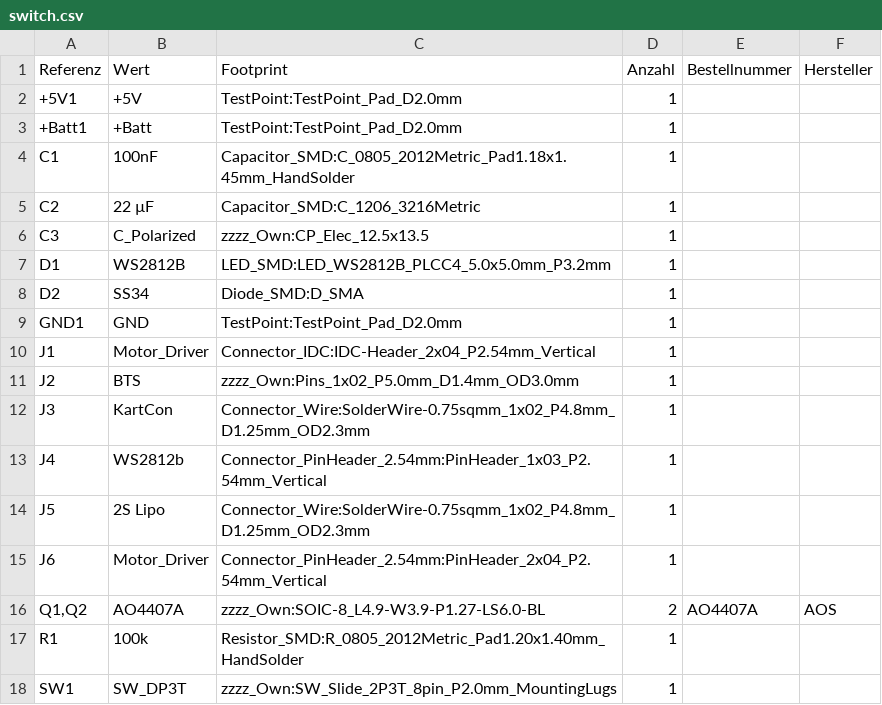
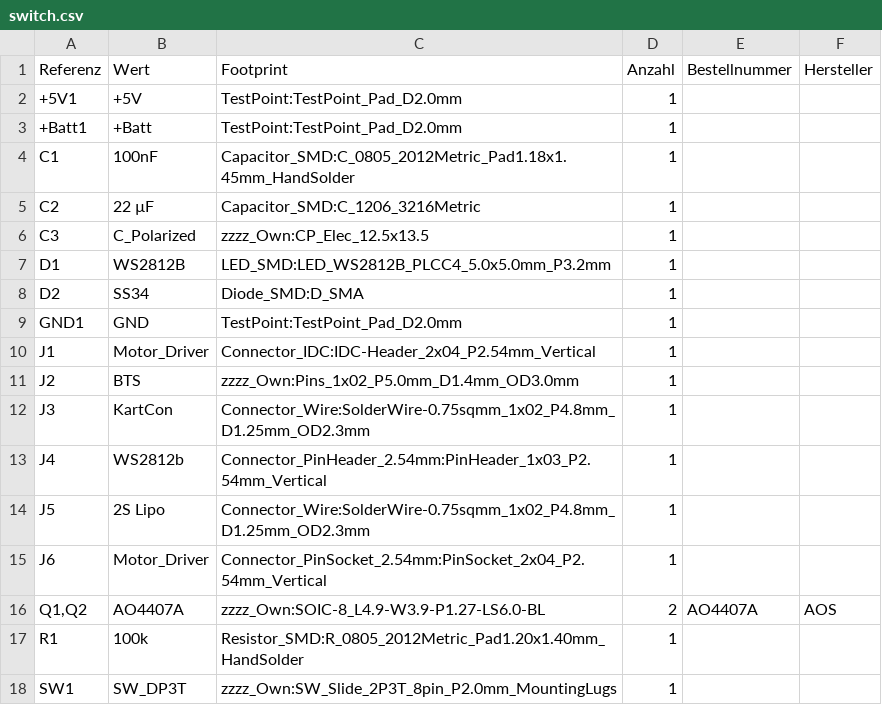
Before and after one commit to Wyphorn/MarioKartRC, a CSV file: docs/bom/switch.csv, drawn as a sheet.

```diff
--- a/docs/bom/switch.csv
+++ b/docs/bom/switch.csv
@@ -14,3 +14,3 @@
 "J5","2S Lipo","Connector_Wire:SolderWire-0.75sqmm_1x02_P4.8mm_D1.25mm_OD2.3mm","1","",""
-"J6","Motor_Driver","Connector_PinHeader_2.54mm:PinHeader_2x04_P2.54mm_Vertical","1","",""
+"J6","Motor_Driver","Connector_PinSocket_2.54mm:PinSocket_2x04_P2.54mm_Vertical","1","",""
 "Q1,Q2","AO4407A","zzzz_Own:SOIC-8_L4.9-W3.9-P1.27-LS6.0-BL","2","AO4407A","AOS"
```
Also changed, not shown: 10 other files.
